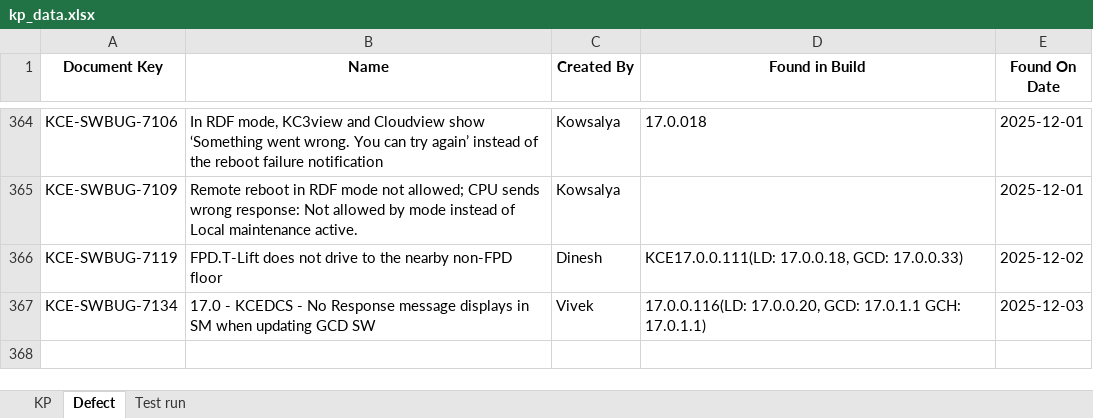
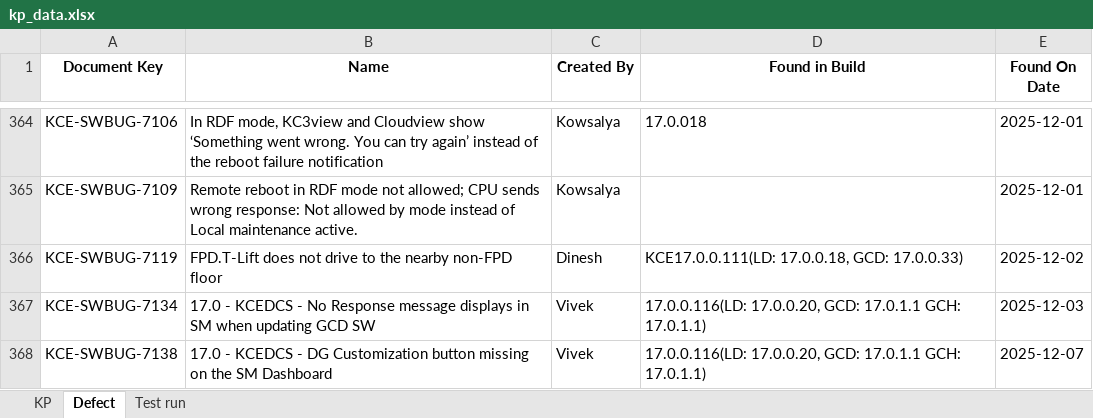
Before and after one commit to DineshGoverthanan/KCE_KPI, an Excel workbook: kp_data.xlsx, sheet Defect, drawn as a sheet; only a part is shown, gaps mark what is left out; values as stored, in another font and other column widths than the file's, no borders; the diff names each change by its address in the sheet, - before the commit and + after, or states it on an @@ line.

```diff
--- a/kp_data.xlsx (sheet Defect)
+++ b/kp_data.xlsx (sheet Defect)
+row 368: KCE-SWBUG-7138 | 17.0 - KCEDCS - DG Customization button missing on the SM Dashboard | Vivek | 17.0.0.116(LD: 17.0.0.20, GCD: 17.0.1.1 GCH: 17.0.1.1) | 2025-12-07
```
Also changed, not shown: sheet Test run, sheet KP, 12 other files.
